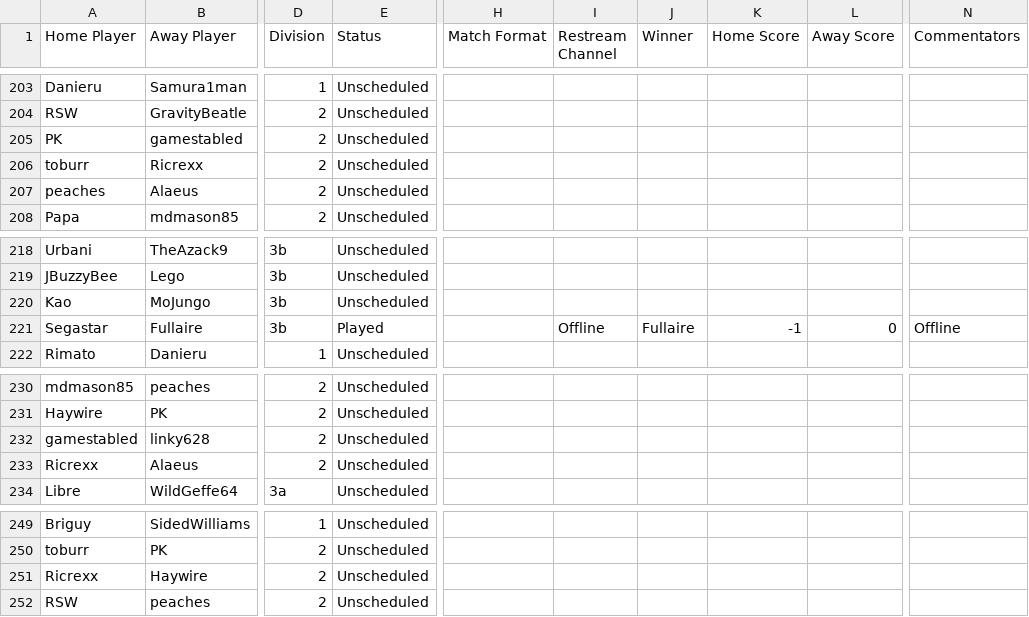
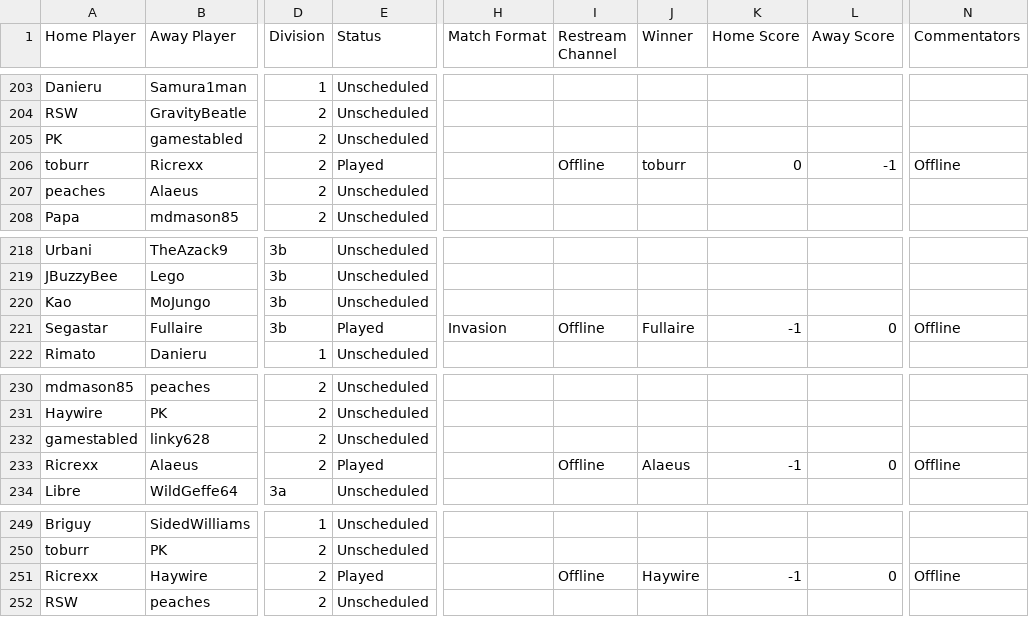
Before and after one commit to Lego6245/sms.bingo, a CSV file: schedule.csv, drawn as a sheet; only a part is shown, gaps mark what is left out; the diff names each change by its address in the sheet, - before the commit and + after, or states it on an @@ line.

Commit message:
Updating Schedule

```diff
--- a/schedule.csv
+++ b/schedule.csv
-E206 (Status): Unscheduled
+E206 (Status): Played
-I206 (Restream Channel): (empty)
+I206 (Restream Channel): Offline
-J206 (Winner): (empty)
+J206 (Winner): toburr
-K206 (Home Score): (empty)
+K206 (Home Score): 0
-L206 (Away Score): (empty)
+L206 (Away Score): -1
-N206 (Commentators): (empty)
+N206 (Commentators): Offline
-H221 (Match Format): (empty)
+H221 (Match Format): Invasion
-E233 (Status): Unscheduled
+E233 (Status): Played
-I233 (Restream Channel): (empty)
+I233 (Restream Channel): Offline
-J233 (Winner): (empty)
+J233 (Winner): Alaeus
-K233 (Home Score): (empty)
+K233 (Home Score): -1
-L233 (Away Score): (empty)
+L233 (Away Score): 0
-N233 (Commentators): (empty)
+N233 (Commentators): Offline
-E251 (Status): Unscheduled
+E251 (Status): Played
-I251 (Restream Channel): (empty)
+I251 (Restream Channel): Offline
-J251 (Winner): (empty)
+J251 (Winner): Haywire
-K251 (Home Score): (empty)
+K251 (Home Score): -1
-L251 (Away Score): (empty)
+L251 (Away Score): 0
-N251 (Commentators): (empty)
+N251 (Commentators): Offline
```
